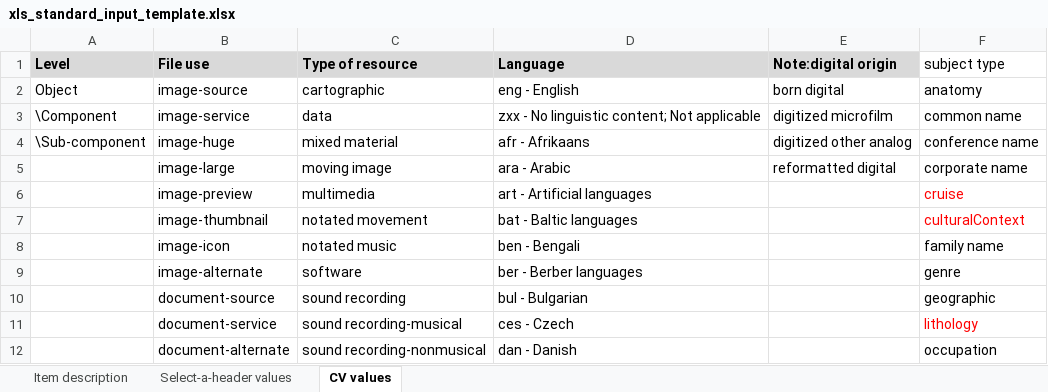
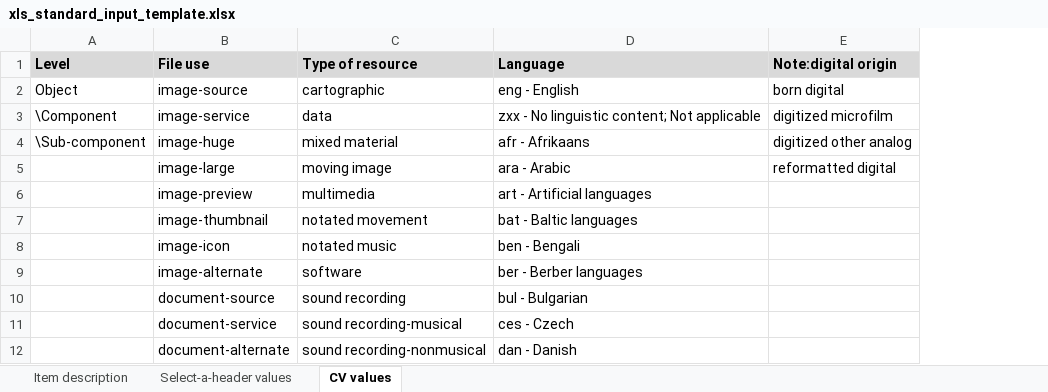
Before and after one commit to ucsdlib/damsmanager, an Excel workbook: WebContent/files/xls_standard_input_template.xlsx, sheet CV values, drawn as a sheet; only a part is shown; values as stored, in another font and other column widths than the file's, no borders; the diff names each change by its address in the sheet, - before the commit and + after, or states it on an @@ line.

Commit message:
Utilized values in --Select a Subject:[type]-- of the template for subject type validation. DM-136

```diff
--- a/WebContent/files/xls_standard_input_template.xlsx (sheet CV values)
+++ b/WebContent/files/xls_standard_input_template.xlsx (sheet CV values)
-column F (subject type), rows 2-12: anatomy | common name | conference name | corporate name | cruise | culturalContext | family name | genre | geographic | lithology | occupation
```
Also changed, not shown: 1 other file.
